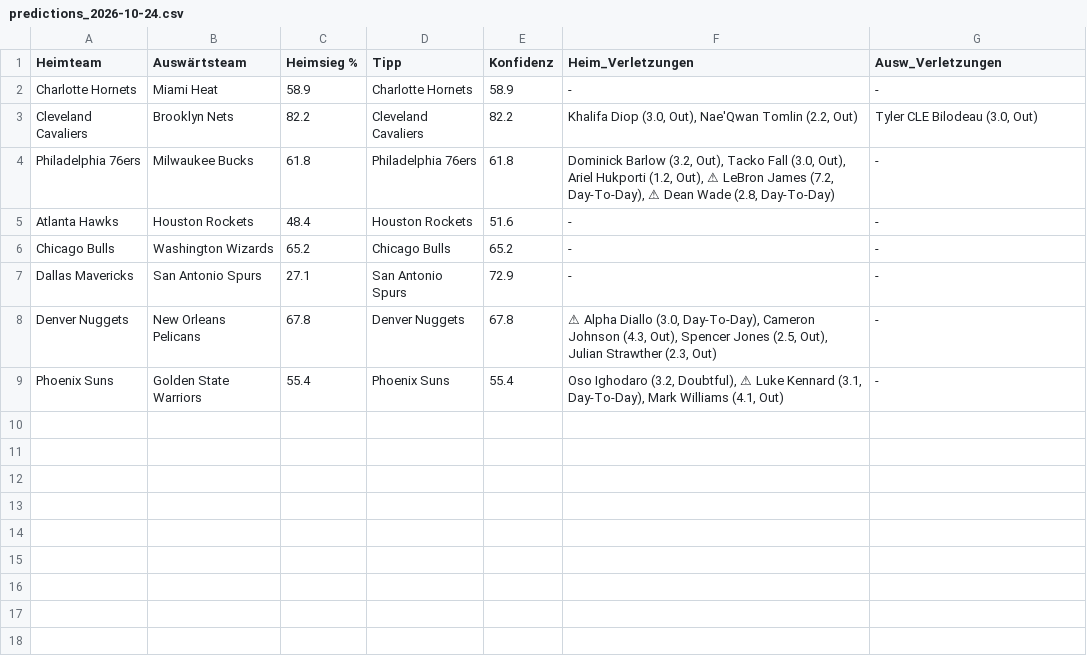
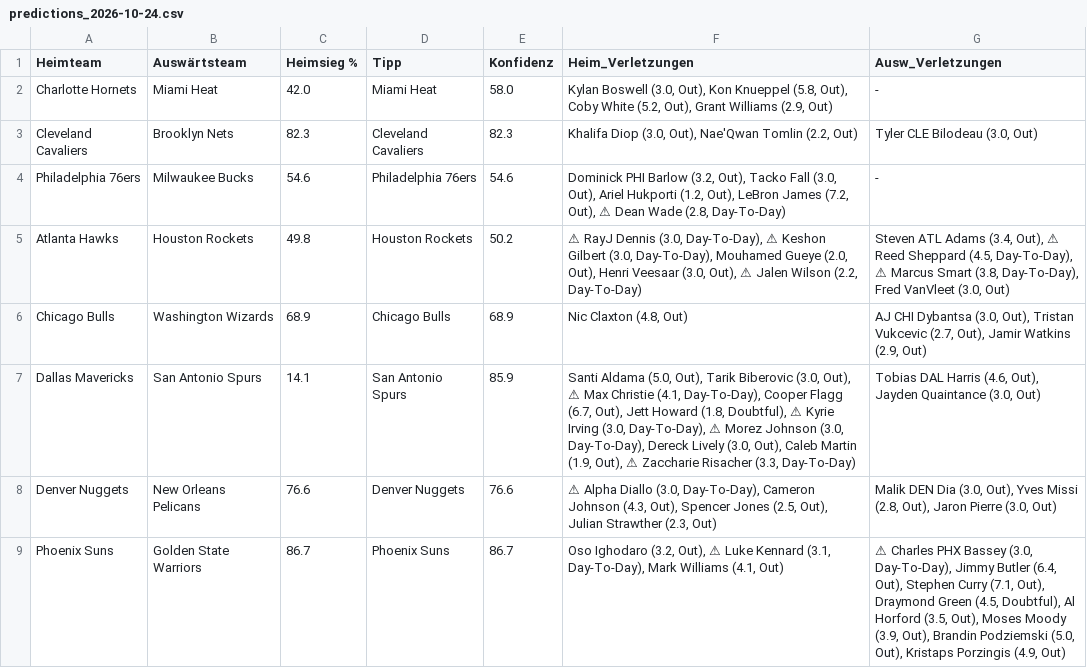
Before and after one commit to aalauge/NBA-Vorhersagen, a CSV file: results/predictions_2026-10-24.csv, drawn as a sheet; the diff names each change by its address in the sheet, - before the commit and + after, or states it on an @@ line.

```diff
--- a/results/predictions_2026-10-24.csv
+++ b/results/predictions_2026-10-24.csv
-C2 (Heimsieg %): 58.9
+C2 (Heimsieg %): 42.0
-D2 (Tipp): Charlotte Hornets
+D2 (Tipp): Miami Heat
-E2 (Konfidenz): 58.9
+E2 (Konfidenz): 58.0
-F2 (Heim_Verletzungen): -
+F2 (Heim_Verletzungen): Kylan Boswell (3.0, Out), Kon Knueppel (5.8, Out), Coby White (5.2, Out), Grant Williams (2.9, Out)
-C3 (Heimsieg %): 82.2
+C3 (Heimsieg %): 82.3
-E3 (Konfidenz): 82.2
+E3 (Konfidenz): 82.3
-C4 (Heimsieg %): 61.8
+C4 (Heimsieg %): 54.6
-E4 (Konfidenz): 61.8
+E4 (Konfidenz): 54.6
-F4 (Heim_Verletzungen): Dominick Barlow (3.2, Out), Tacko Fall (3.0, Out), Ariel Hukporti (1.2, Out), ⚠ LeBron James (7.2, Day-To-Day), ⚠ Dean…
+F4 (Heim_Verletzungen): Dominick PHI Barlow (3.2, Out), Tacko Fall (3.0, Out), Ariel Hukporti (1.2, Out), LeBron James (7.2, Out), ⚠ Dean…
-C5 (Heimsieg %): 48.4
+C5 (Heimsieg %): 49.8
-E5 (Konfidenz): 51.6
+E5 (Konfidenz): 50.2
-F5 (Heim_Verletzungen): -
+F5 (Heim_Verletzungen): ⚠ RayJ Dennis (3.0, Day-To-Day), ⚠ Keshon Gilbert (3.0, Day-To-Day), Mouhamed Gueye (2.0, Out), Henri Veesaar (3.0, Out), ⚠ Jalen Wilson (2.2, Day-To-Day)
-G5 (Ausw_Verletzungen): -
+G5 (Ausw_Verletzungen): Steven ATL Adams (3.4, Out), ⚠ Reed Sheppard (4.5, Day-To-Day), ⚠ Marcus Smart (3.8, Day-To-Day), Fred VanVleet (3.0, Out)
-C6 (Heimsieg %): 65.2
+C6 (Heimsieg %): 68.9
-E6 (Konfidenz): 65.2
+E6 (Konfidenz): 68.9
-F6 (Heim_Verletzungen): -
+F6 (Heim_Verletzungen): Nic Claxton (4.8, Out)
-G6 (Ausw_Verletzungen): -
+G6 (Ausw_Verletzungen): AJ CHI Dybantsa (3.0, Out), Tristan Vukcevic (2.7, Out), Jamir Watkins (2.9, Out)
-C7 (Heimsieg %): 27.1
+C7 (Heimsieg %): 14.1
-E7 (Konfidenz): 72.9
+E7 (Konfidenz): 85.9
-F7 (Heim_Verletzungen): -
+F7 (Heim_Verletzungen): Santi Aldama (5.0, Out), Tarik Biberovic (3.0, Out), ⚠ Max Christie (4.1, Day-To-Day), Cooper Flagg (6.7, Out), Jett Howard (1.8, Doubtful), ⚠ Kyrie Irving (3.0, Day-To-Day), ⚠ Morez Johnson (3.0, Day-To-Day), Dereck Lively (3.0, Out), Caleb Martin (1.9, Out), ⚠ Zaccharie Risacher (3.3, Day-To-Day)
-G7 (Ausw_Verletzungen): -
+G7 (Ausw_Verletzungen): Tobias DAL Harris (4.6, Out), Jayden Quaintance (3.0, Out)
-C8 (Heimsieg %): 67.8
+C8 (Heimsieg %): 76.6
-E8 (Konfidenz): 67.8
+E8 (Konfidenz): 76.6
-G8 (Ausw_Verletzungen): -
+G8 (Ausw_Verletzungen): Malik DEN Dia (3.0, Out), Yves Missi (2.8, Out), Jaron Pierre (3.0, Out)
-C9 (Heimsieg %): 55.4
+C9 (Heimsieg %): 86.7
-E9 (Konfidenz): 55.4
+E9 (Konfidenz): 86.7
-F9 (Heim_Verletzungen): …Ighodaro (3.2, Doubtful), ⚠ Luke…
+F9 (Heim_Verletzungen): …Ighodaro (3.2, Out), ⚠ Luke…
-G9 (Ausw_Verletzungen): -
+G9 (Ausw_Verletzungen): ⚠ Charles PHX Bassey (3.0, Day-To-Day), Jimmy Butler (6.4, Out), Stephen Curry (7.1, Out), Draymond Green (4.5, Doubtful), Al Horford (3.5, Out), Moses Moody (3.9, Out), Brandin Podziemski (5.0, Out), Kristaps Porzingis (4.9, Out)
```
